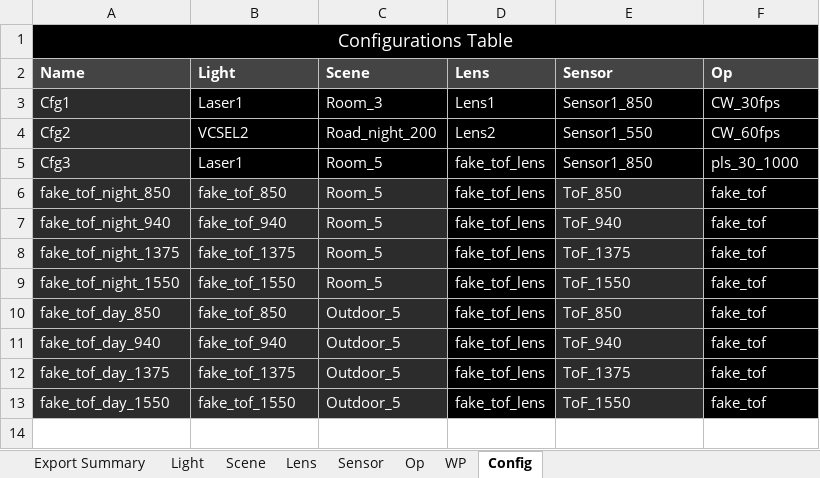
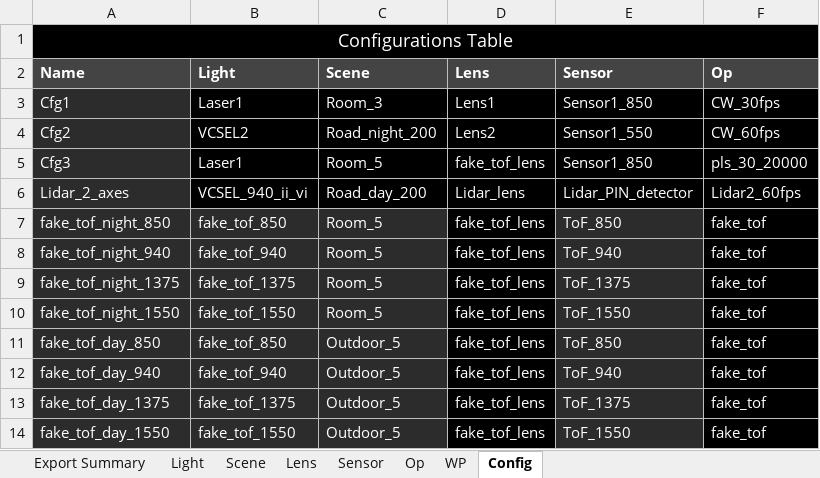
Before and after one commit to davidxcohen/imaging, an Excel workbook: data/photonic_simul_data.xlsx, sheet Config, drawn as a sheet; values as stored, in another font and other column widths than the file's, no borders; the diff names each change by its address in the sheet, - before the commit and + after, or states it on an @@ line.

```diff
--- a/data/photonic_simul_data.xlsx (sheet Config)
+++ b/data/photonic_simul_data.xlsx (sheet Config)
-F5 (Op): pls_30_1000
+F5 (Op): pls_30_20000
+row 6: Lidar_2_axes | VCSEL_940_ii_vi | Road_day_200 | Lidar_lens | Lidar_PIN_detector | Lidar2_60fps
```
Also changed, not shown: sheet Op, sheet WP, sheet Light, sheet Sensor, sheet Lens, sheet Scene, formulas that keep their value, 3 other files.
